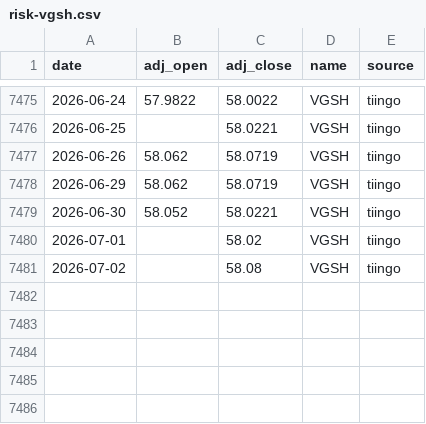
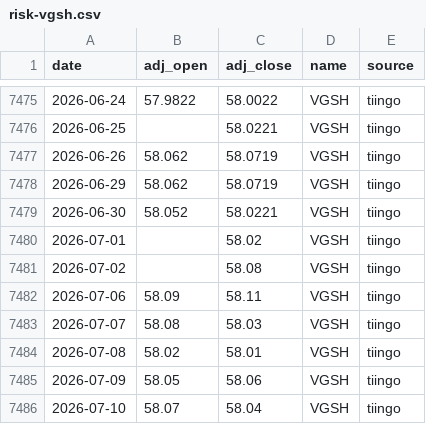
Before and after one commit to ravelab/l-etf, a CSV file: data/risk-vgsh.csv, drawn as a sheet; only a part is shown, gaps mark what is left out; the diff names each change by its address in the sheet, - before the commit and + after, or states it on an @@ line.

Commit message:
chore(data): refresh generated artifacts

```diff
--- a/data/risk-vgsh.csv
+++ b/data/risk-vgsh.csv
+row 7482: 2026-07-06 | 58.09 | 58.11 | VGSH | tiingo
+row 7483: 2026-07-07 | 58.08 | 58.03 | VGSH | tiingo
+row 7484: 2026-07-08 | 58.02 | 58.01 | VGSH | tiingo
+row 7485: 2026-07-09 | 58.05 | 58.06 | VGSH | tiingo
+row 7486: 2026-07-10 | 58.07 | 58.04 | VGSH | tiingo
```
Also changed, not shown: data/etf-sso.csv, data/etf-tqqq.csv, 8 other files.
